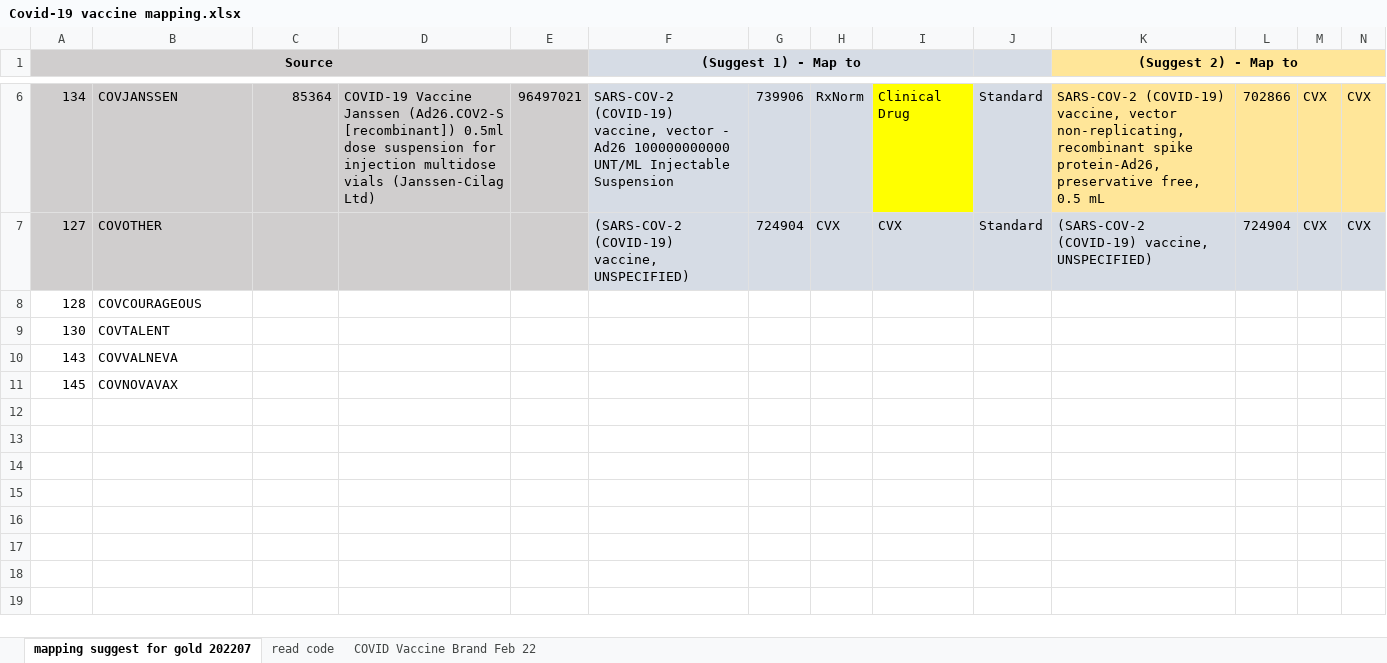
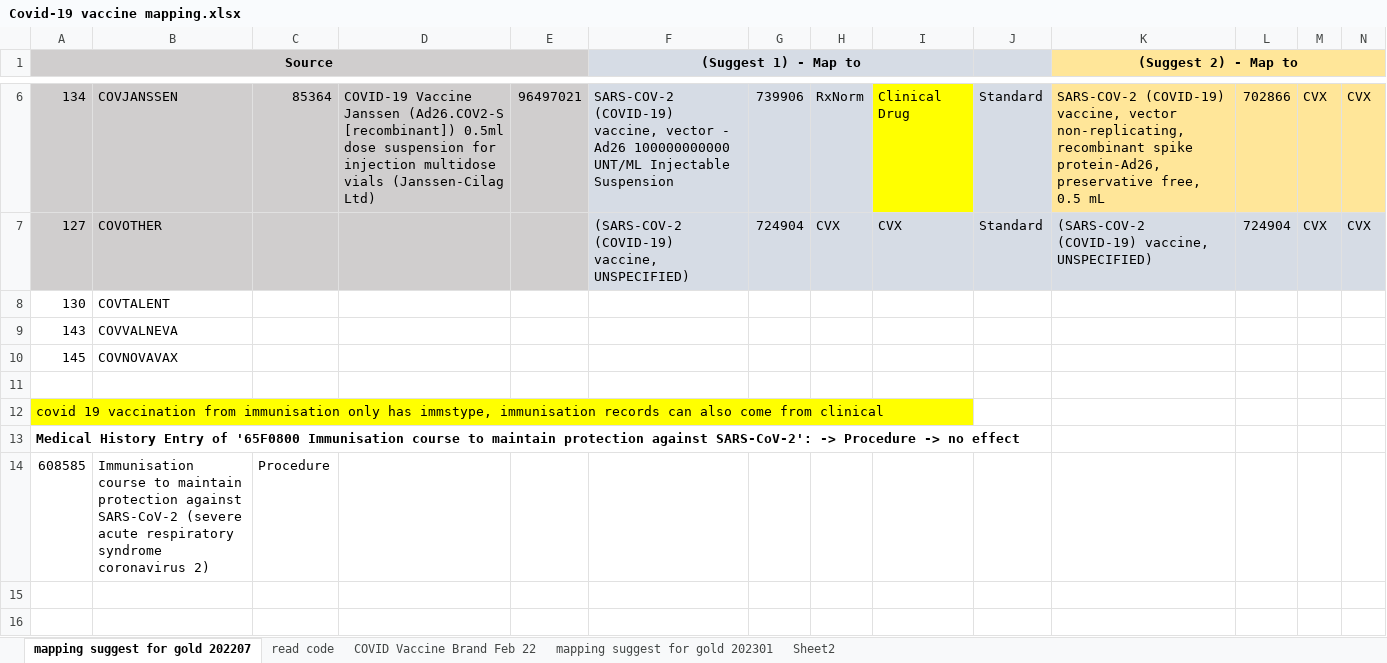
Before and after one commit to oxford-pharmacoepi/cdm-etl-gold, an Excel workbook: reference/Covid-19 vaccine mapping.xlsx, sheet mapping suggest for gold 202207, drawn as a sheet; only a part is shown, gaps mark what is left out; the shorter side is filled out with more unchanged rows; values as stored, in another font and other column widths than the file's, no borders; charts and pictures not drawn; removed rows and columns are numbered as before the commit, all else as after; rows hold the shown columns only; the diff names each change by its address in the sheet, - before the commit and + after, or states it on an @@ line.

```diff
--- a/reference/Covid-19 vaccine mapping.xlsx (sheet mapping suggest for gold 202207)
+++ b/reference/Covid-19 vaccine mapping.xlsx (sheet mapping suggest for gold 202207)
+sheet tab: mapping suggest for gold 202301
+sheet tab: Sheet2
-row 8: 128 | COVCOURAGEOUS
-A12 (Source): (empty)
+A12 (Source): covid 19 vaccination from immunisation only has immstype, immunisation records can also come from clinical
-A12 fill: none
+A12 fill: #FFFF00
-A13 (Source): (empty)
+A13 (Source): Medical History Entry of '65F0800 Immunisation course to maintain protection against SARS-CoV-2': -> Procedure -> no effect
-row 14: (empty)
+row 14: 608585 | Immunisation course to maintain protection against SARS-CoV-2 (severe acute respiratory syndrome coronavirus 2) | Procedure
```
Also changed, not shown: sheet COVID Vaccine Brand Feb 22, sheet read code, charts or pictures, reference/CPRD Gold.xlsx, 4 other files.
